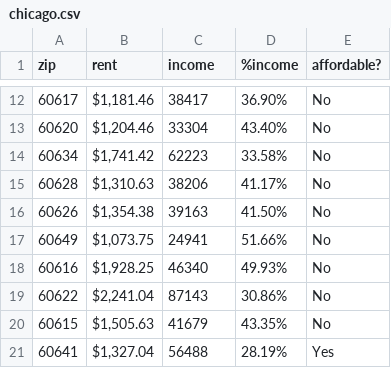
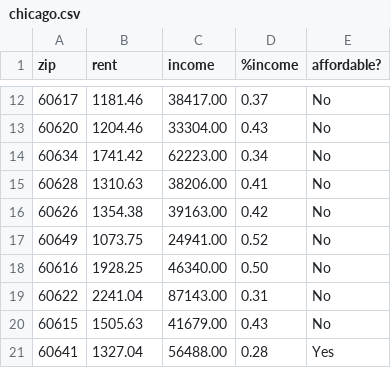
Before and after one commit to gotdairyya/musical-data, a CSV file: calculations/chicago.csv, drawn as a sheet; only a part is shown, gaps mark what is left out; the diff covers the shown part only.

```diff
--- a/calculations/chicago.csv
+++ b/calculations/chicago.csv
@@ -12,10 +12,10 @@
-60617," $1,181.46 ",38417,36.90%,No
-60620," $1,204.46 ",33304,43.40%,No
-60634," $1,741.42 ",62223,33.58%,No
-60628," $1,310.63 ",38206,41.17%,No
-60626," $1,354.38 ",39163,41.50%,No
-60649," $1,073.75 ",24941,51.66%,No
-60616," $1,928.25 ",46340,49.93%,No
-60622," $2,241.04 ",87143,30.86%,No
-60615," $1,505.63 ",41679,43.35%,No
-60641," $1,327.04 ",56488,28.19%,Yes
+60617,1181.46,38417.00,0.37,No
+60620,1204.46,33304.00,0.43,No
+60634,1741.42,62223.00,0.34,No
+60628,1310.63,38206.00,0.41,No
+60626,1354.38,39163.00,0.42,No
+60649,1073.75,24941.00,0.52,No
+60616,1928.25,46340.00,0.50,No
+60622,2241.04,87143.00,0.31,No
+60615,1505.63,41679.00,0.43,No
+60641,1327.04,56488.00,0.28,Yes
```
Also changed, not shown: 93 edited cells elsewhere in this file, 3 other files.
